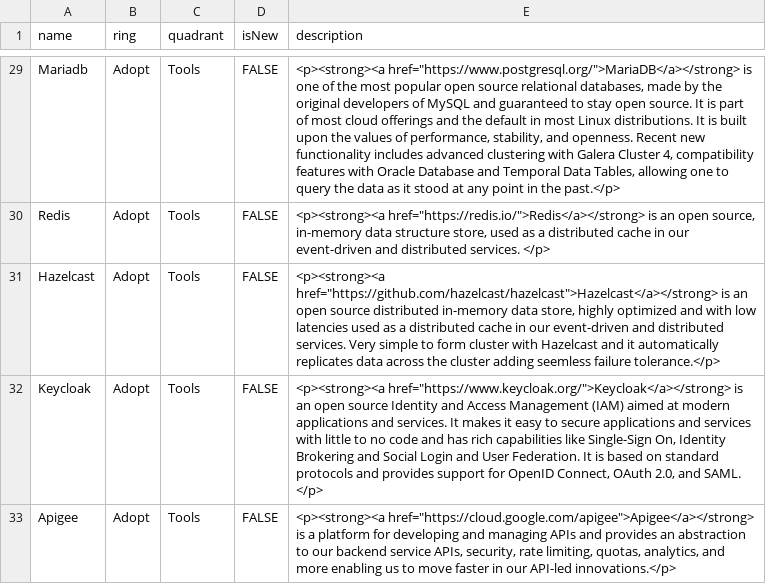
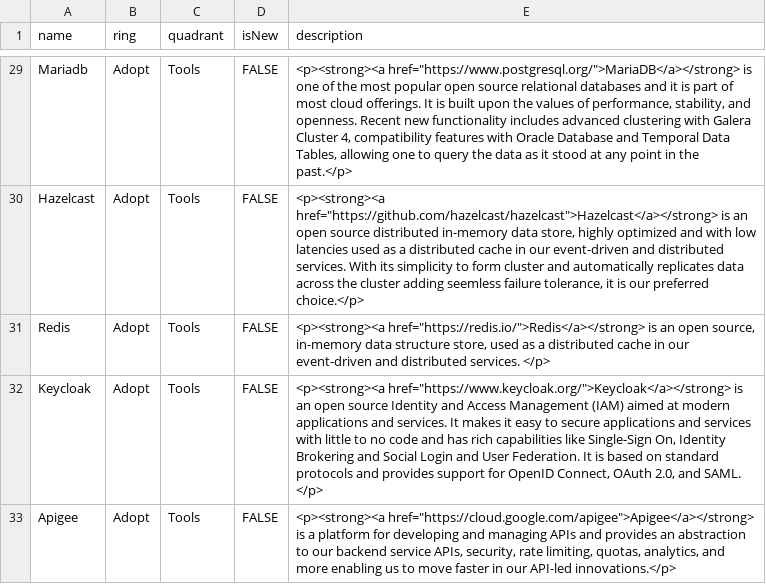
Before and after one commit to lhsystems/technology-radar, a CSV file: Lufthansa Systems Tech Radar.csv, drawn as a sheet; only a part is shown, gaps mark what is left out; removed rows and columns are numbered as before the commit, all else as after; the diff covers the shown part only; the diff names each change by its address in the sheet, - before the commit and + after, or states it on an @@ line.

Commit message:
small fixes on initial version of tech-radar

```diff
--- a/Lufthansa Systems Tech Radar.csv
+++ b/Lufthansa Systems Tech Radar.csv
-E29 (description): …source relational databases, made by the original developers of MySQL and guaranteed to stay open source. It is part of most cloud offerings and the default in most Linux distributions. It is…
+E29 (description): …source relational databases and it is part of most cloud offerings. It is…
+row 30: Hazelcast | Adopt | Tools | FALSE | <p><strong><a href="https://github.com/hazelcast/hazelcast">Hazelcast</a></strong> is an open source distributed in-memory data store, highly optimized and with low latencies used as a distributed cache in our event-driven and distributed services. With its simplicity to form cluster and automatically replicates data across the cluster adding seemless failure tolerance, it is our preferred choice.</p>
-row 31: Hazelcast | Adopt | Tools | FALSE | <p><strong><a href="https://github.com/hazelcast/hazelcast">Hazelcast</a></strong> is an open source distributed in-memory data store, highly optimized and with low latencies used as a distributed cache in our event-driven and distributed services. Very simple to form cluster with Hazelcast and it automatically replicates data across the cluster adding seemless failure tolerance.</p>
```
Also changed, not shown: 2 moved rows and 15 edited cells elsewhere in this file.
